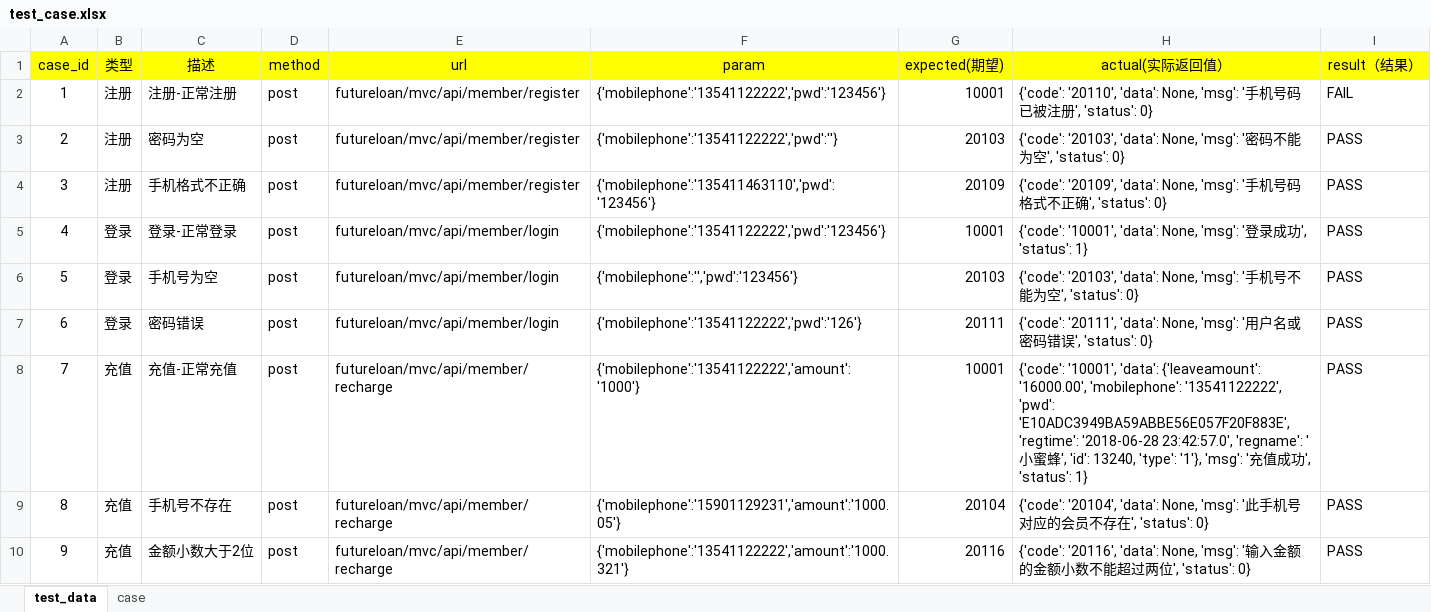
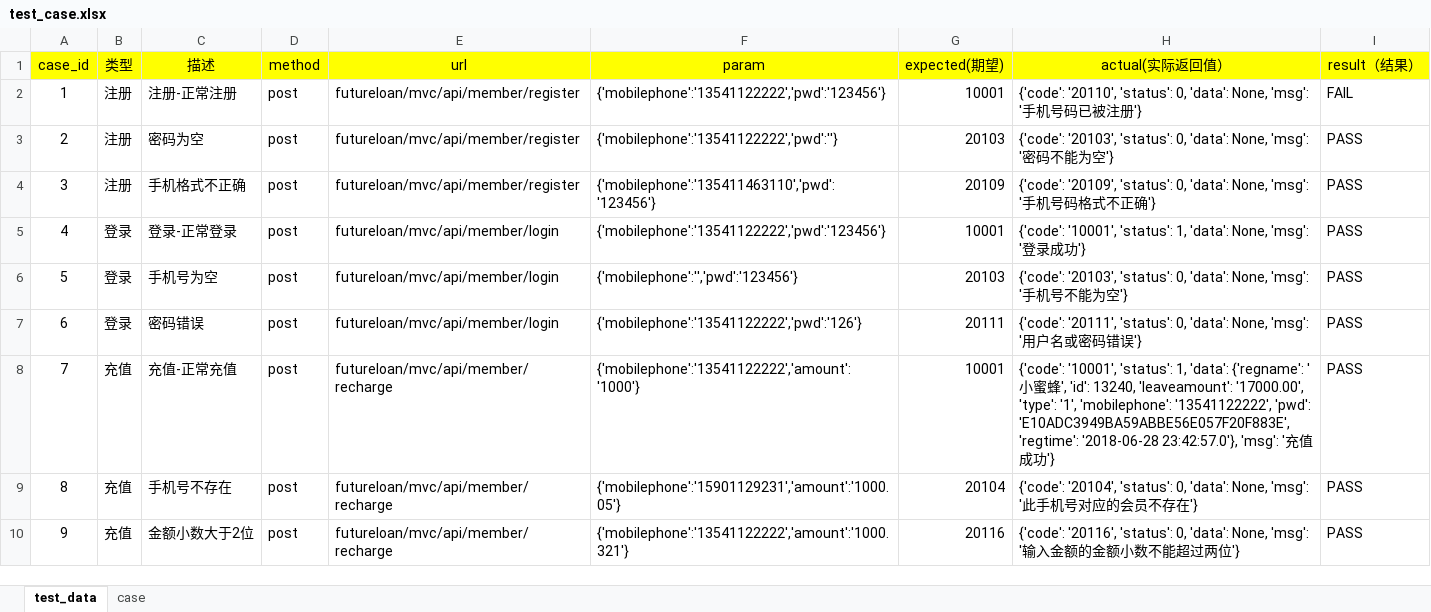
Before and after one commit to januarytw/Python-, an Excel workbook: auto_interface_cases/test_data/test_case.xlsx, sheet test_data, drawn as a sheet; values as stored, in another font and other column widths than the file's, no borders; the diff names each change by its address in the sheet, - before the commit and + after, or states it on an @@ line.

```diff
--- a/auto_interface_cases/test_data/test_case.xlsx (sheet test_data)
+++ b/auto_interface_cases/test_data/test_case.xlsx (sheet test_data)
-H2 (actual(实际返回值）): {'code': '20110', 'data': None, 'msg': '手机号码已被注册', 'status': 0}
+H2 (actual(实际返回值）): {'code': '20110', 'status': 0, 'data': None, 'msg': '手机号码已被注册'}
-H3 (actual(实际返回值）): {'code': '20103', 'data': None, 'msg': '密码不能为空', 'status': 0}
+H3 (actual(实际返回值）): {'code': '20103', 'status': 0, 'data': None, 'msg': '密码不能为空'}
-H4 (actual(实际返回值）): {'code': '20109', 'data': None, 'msg': '手机号码格式不正确', 'status': 0}
+H4 (actual(实际返回值）): {'code': '20109', 'status': 0, 'data': None, 'msg': '手机号码格式不正确'}
-H5 (actual(实际返回值）): {'code': '10001', 'data': None, 'msg': '登录成功', 'status': 1}
+H5 (actual(实际返回值）): {'code': '10001', 'status': 1, 'data': None, 'msg': '登录成功'}
-H6 (actual(实际返回值）): {'code': '20103', 'data': None, 'msg': '手机号不能为空', 'status': 0}
+H6 (actual(实际返回值）): {'code': '20103', 'status': 0, 'data': None, 'msg': '手机号不能为空'}
-H7 (actual(实际返回值）): {'code': '20111', 'data': None, 'msg': '用户名或密码错误', 'status': 0}
+H7 (actual(实际返回值）): {'code': '20111', 'status': 0, 'data': None, 'msg': '用户名或密码错误'}
-H8 (actual(实际返回值）): {'code': '10001', 'data': {'leaveamount': '16000.00', 'mobilephone': '13541122222', 'pwd': 'E10ADC3949BA59ABBE56E057F20F883E', 'regtime': '2018-06-28 23:42:57.0', 'regname': '小蜜蜂', 'id': 13240, 'type': '1'}, 'msg': '充值成功', 'status': 1}
+H8 (actual(实际返回值）): {'code': '10001', 'status': 1, 'data': {'regname': '小蜜蜂', 'id': 13240, 'leaveamount': '17000.00', 'type': '1', 'mobilephone': '13541122222', 'pwd': 'E10ADC3949BA59ABBE56E057F20F883E', 'regtime': '2018-06-28 23:42:57.0'}, 'msg': '充值成功'}
-H9 (actual(实际返回值）): {'code': '20104', 'data': None, 'msg': '此手机号对应的会员不存在', 'status': 0}
+H9 (actual(实际返回值）): {'code': '20104', 'status': 0, 'data': None, 'msg': '此手机号对应的会员不存在'}
-H10 (actual(实际返回值）): {'code': '20116', 'data': None, 'msg': '输入金额的金额小数不能超过两位', 'status': 0}
+H10 (actual(实际返回值）): {'code': '20116', 'status': 0, 'data': None, 'msg': '输入金额的金额小数不能超过两位'}
```
Also changed, not shown: 3 other files.
